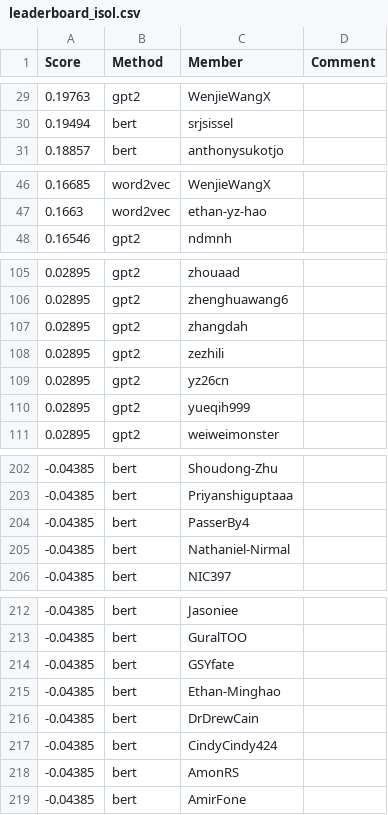
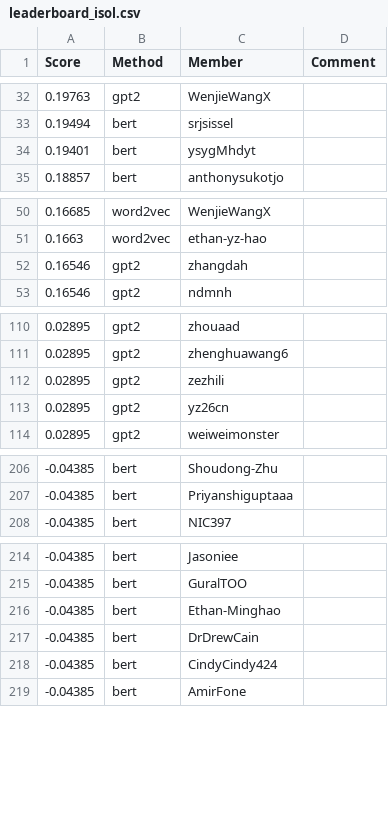
Before and after one commit to cornell-cs5740-sp24/leaderboards, a CSV file: a3/leaderboard_isol.csv, drawn as a sheet; only a part is shown, gaps mark what is left out; the diff covers the shown part only.

```diff
--- a/a3/leaderboard_isol.csv
+++ b/a3/leaderboard_isol.csv
@@ -30,2 +33,3 @@ Score,Method,Member,Comment
 0.19494,bert,srjsissel,
+0.19401,bert,ysygMhdyt,
 0.18857,bert,anthonysukotjo,
@@ -47,2 +51,3 @@ Score,Method,Member,Comment
 0.1663,word2vec,ethan-yz-hao,
+0.16546,gpt2,zhangdah,
 0.16546,gpt2,ndmnh,
@@ -106,6 +111,4 @@ Score,Method,Member,Comment
 0.02895,gpt2,zhenghuawang6,
-0.02895,gpt2,zhangdah,
 0.02895,gpt2,zezhili,
 0.02895,gpt2,yz26cn,
-0.02895,gpt2,yueqih999,
 0.02895,gpt2,weiweimonster,
@@ -203,4 +207,2 @@ Score,Method,Member,Comment
 -0.04385,bert,Priyanshiguptaaa,
--0.04385,bert,PasserBy4,
--0.04385,bert,Nathaniel-Nirmal,
 -0.04385,bert,NIC397,
@@ -213,3 +215,2 @@ Score,Method,Member,Comment
 -0.04385,bert,GuralTOO,
--0.04385,bert,GSYfate,
 -0.04385,bert,Ethan-Minghao,
@@ -217,3 +218,2 @@ Score,Method,Member,Comment
 -0.04385,bert,CindyCindy424,
--0.04385,bert,AmonRS,
 -0.04385,bert,AmirFone,
```
Also changed, not shown: 15 added rows, 12 removed rows and 1 edited cell elsewhere in this file.
